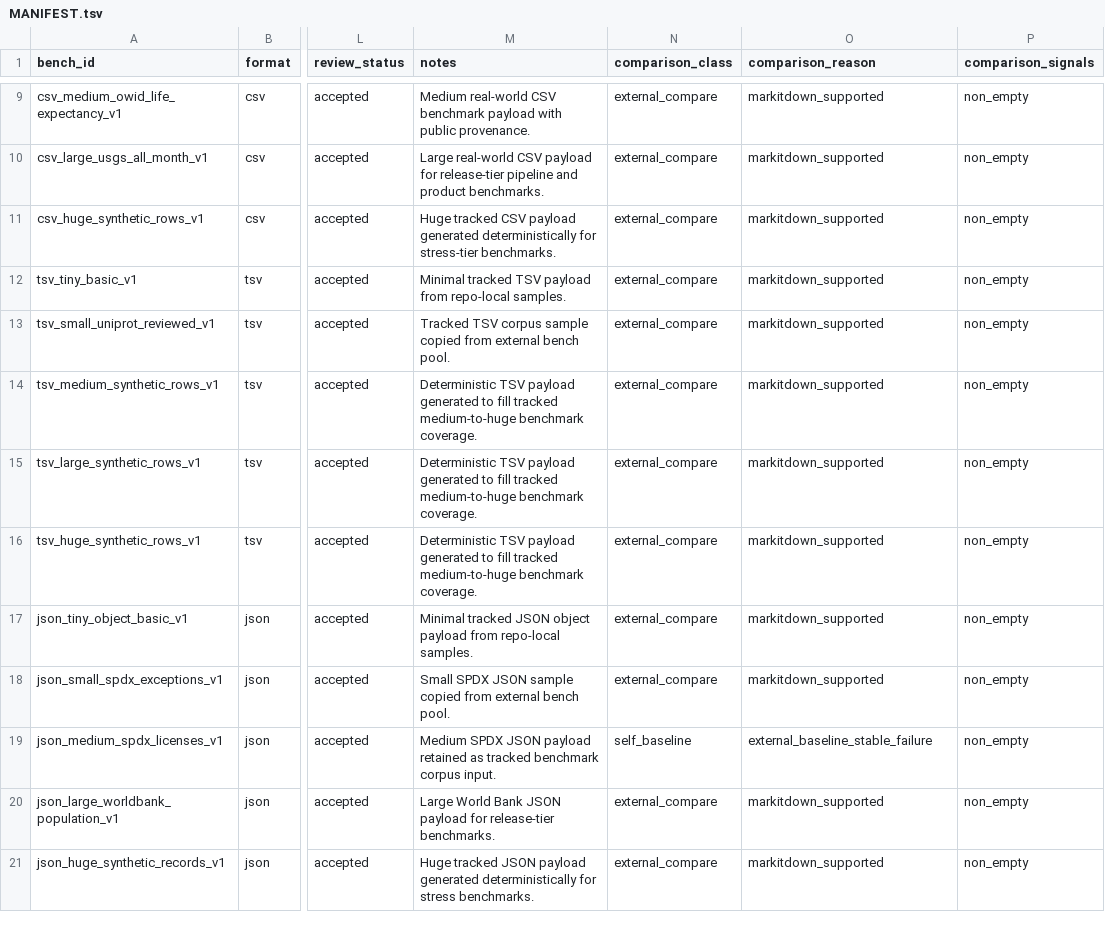
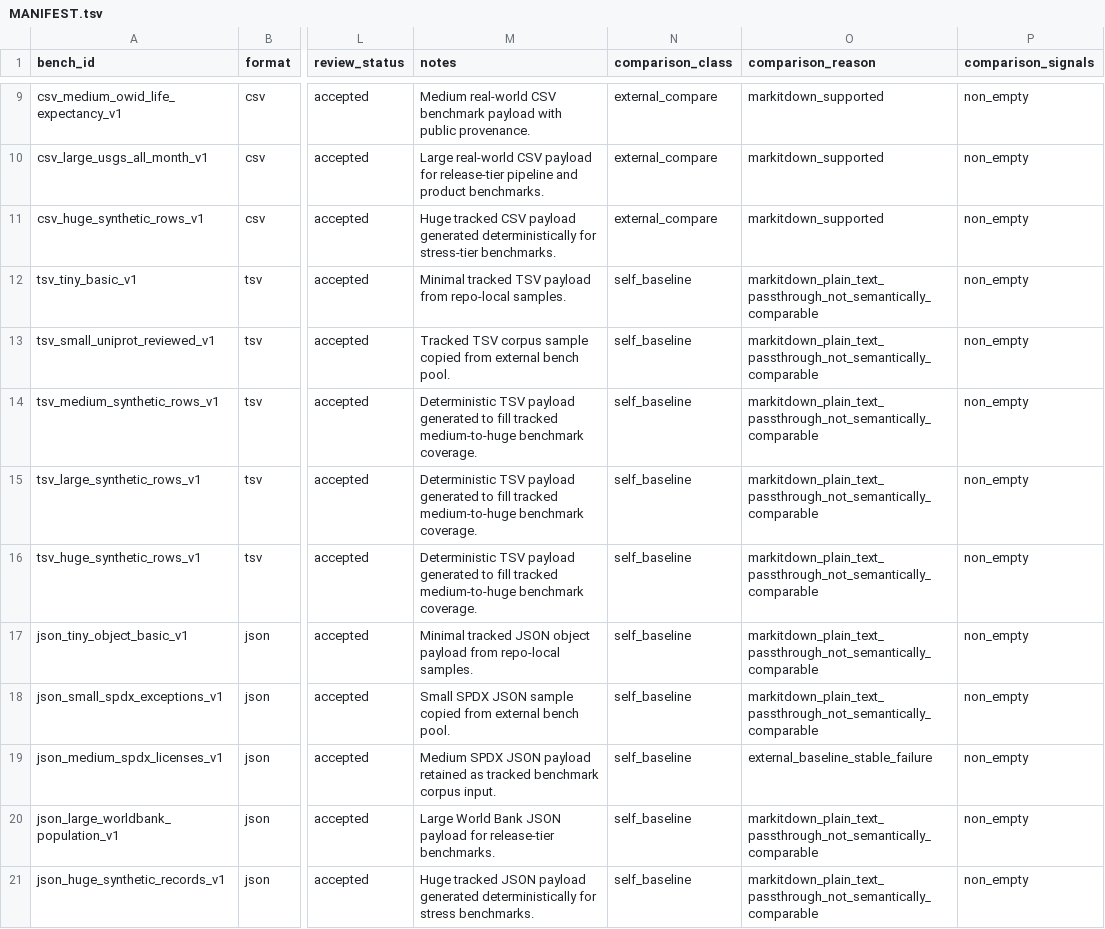
Before and after one commit to ZSeanYves/markitdown-quality-lab, a TSV file: external_bench/MANIFEST.tsv, drawn as a sheet; only a part is shown, gaps mark what is left out; the diff covers the shown part only; the diff names each change by its address in the sheet, - before the commit and + after, or states it on an @@ line.

Commit message:
bench: enforce semantic comparison classes

```diff
--- a/external_bench/MANIFEST.tsv
+++ b/external_bench/MANIFEST.tsv
-N12:N18 (comparison_class): external_compare
+N12:N18 (comparison_class): self_baseline
-O12:O18 (comparison_reason): markitdown_supported
+O12:O18 (comparison_reason): markitdown_plain_text_passthrough_not_semantically_comparable
-N20:N21 (comparison_class): external_compare
+N20:N21 (comparison_class): self_baseline
-O20:O21 (comparison_reason): markitdown_supported
+O20:O21 (comparison_reason): markitdown_plain_text_passthrough_not_semantically_comparable
```
Also changed, not shown: 114 edited cells elsewhere in this file, 1 other file.
